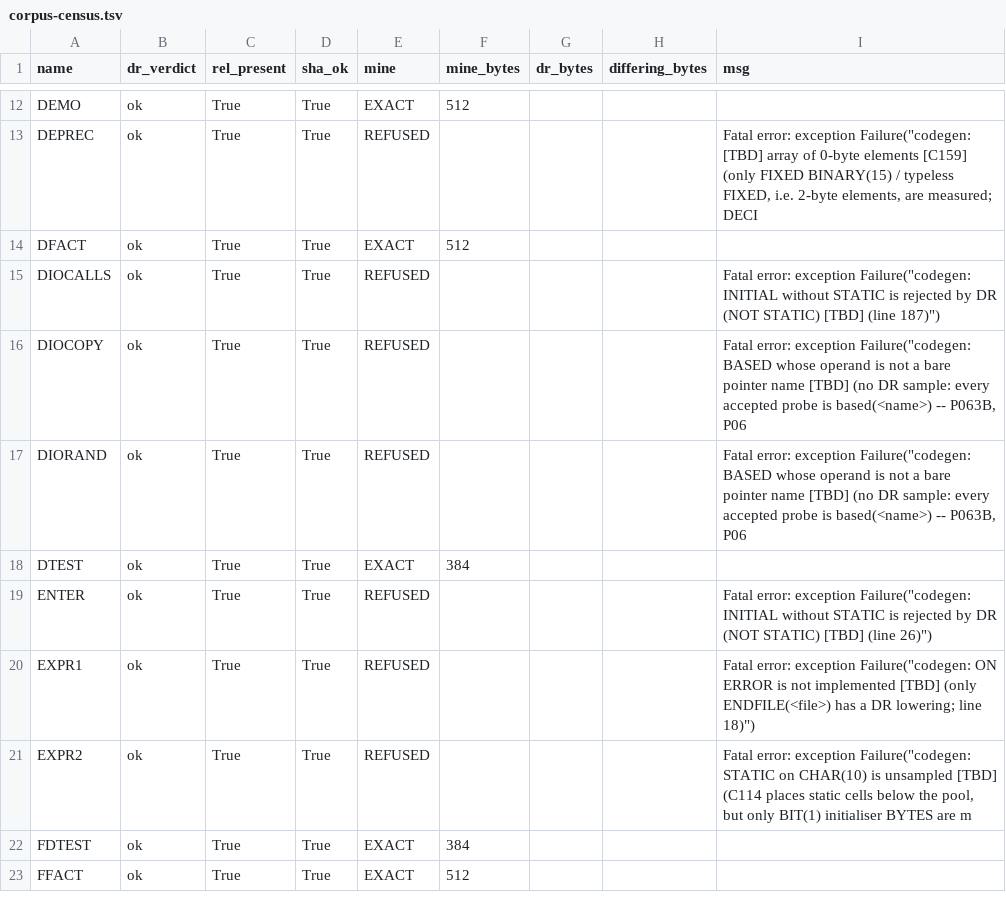
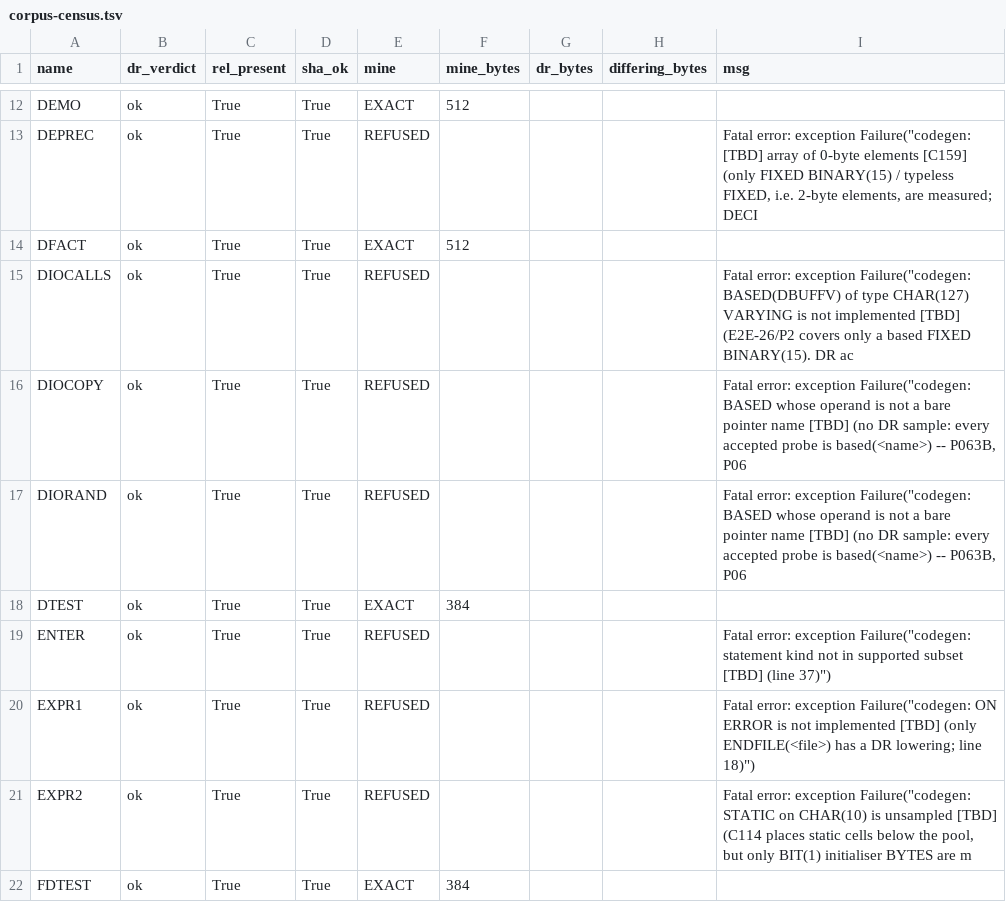
Before and after one commit to cyrilmhansen/drpli, a TSV file: spec/census/corpus-census.tsv, drawn as a sheet; only a part is shown, gaps mark what is left out; the shorter side is filled out with more unchanged rows.

Commit message:
e2e38: census/coverage snapshots for the 83-row panel; golden/e37d kept and marked as the failed-harness run, not an oracle
The runtime panel's link scratch (golden/e32rt_E36R1) is committed with it so a
--runtime reproduction has the same inputs.  No compiler or panel change: gate
state is unchanged from a029ea6 (935 byte-exact / 124 negatives / 12 divergences
/ 16 runtime / 83 coverage rows / 0 errors / census verified / exit 0).

```diff
--- a/spec/census/corpus-census.tsv
+++ b/spec/census/corpus-census.tsv
@@ -14,3 +14,3 @@ DEPREC	ok	True	True	REFUSED				Fatal error: exception Failure("codegen: [TBD] ar
 DFACT	ok	True	True	EXACT	512			
-DIOCALLS	ok	True	True	REFUSED				Fatal error: exception Failure("codegen: INITIAL without STATIC is rejected by DR (NOT STATIC) [TBD] (line 187)")
+DIOCALLS	ok	True	True	REFUSED				Fatal error: exception Failure("codegen: BASED(DBUFFV) of type CHAR(127) VARYING is not implemented [TBD] (E2E-26/P2 covers only a based FIXED BINARY(15). DR ac
 DIOCOPY	ok	True	True	REFUSED				Fatal error: exception Failure("codegen: BASED whose operand is not a bare pointer name [TBD] (no DR sample: every accepted probe is based(<name>) -- P063B, P06
@@ -18,3 +18,3 @@ DIORAND	ok	True	True	REFUSED				Fatal error: exception Failure("codegen: BASED w
 DTEST	ok	True	True	EXACT	384			
-ENTER	ok	True	True	REFUSED				Fatal error: exception Failure("codegen: INITIAL without STATIC is rejected by DR (NOT STATIC) [TBD] (line 26)")
+ENTER	ok	True	True	REFUSED				Fatal error: exception Failure("codegen: statement kind not in supported subset [TBD] (line 37)")
 EXPR1	ok	True	True	REFUSED				Fatal error: exception Failure("codegen: ON ERROR is not implemented [TBD] (only ENDFILE(<file>) has a DR lowering; line 18)")
```
Also changed, not shown: 7 other files.
